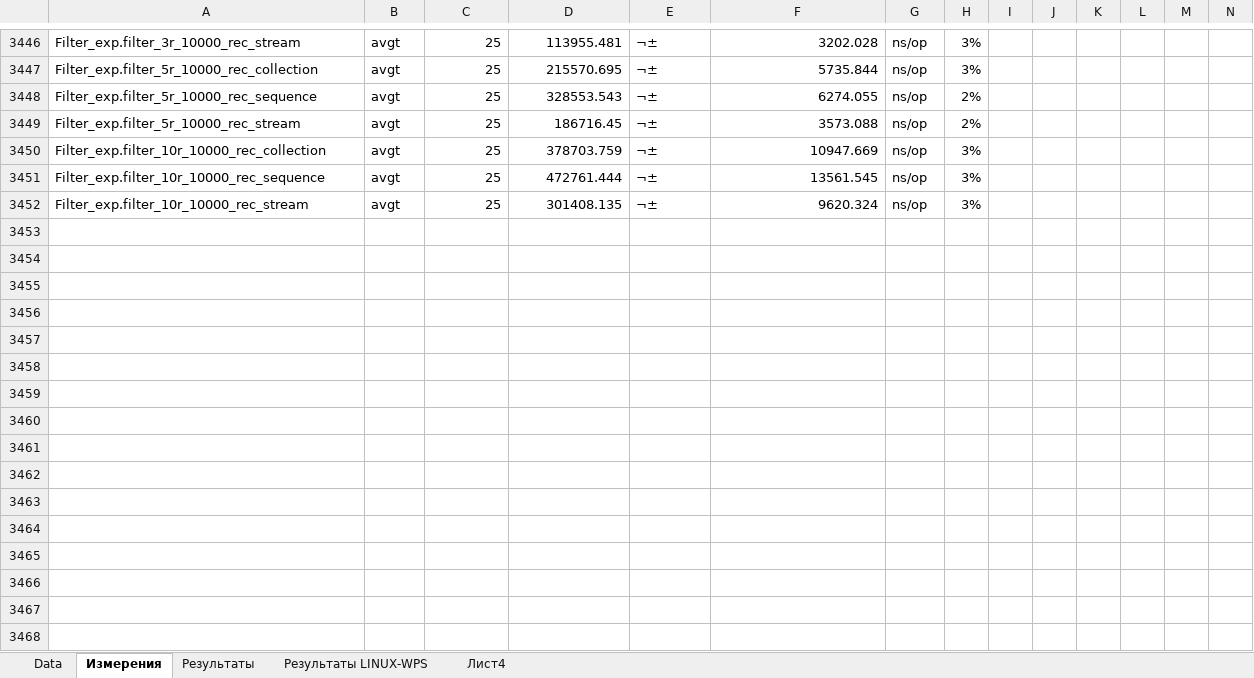
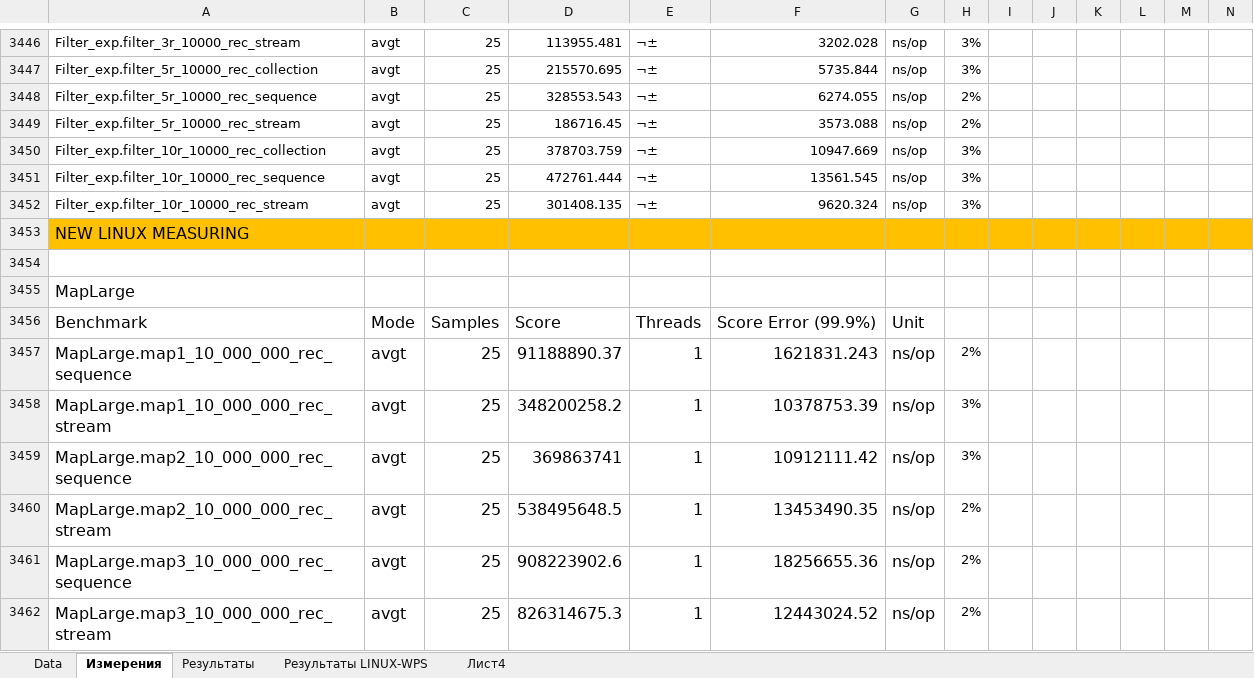
Before and after one commit to maxssoft/sequence_measuring, an Excel workbook: measure_data/Измерения.xlsx, sheet Измерения, drawn as a sheet; only a part is shown, gaps mark what is left out; values as stored, in another font and other column widths than the file's, no borders; rows hold the shown columns only; the diff covers the shown part only; the diff names each change by its address in the sheet, - before the commit and + after, or states it on an @@ line.

Commit message:
preparation for test on Linux2, 03 july 2024

```diff
--- a/measure_data/Измерения.xlsx (sheet Измерения)
+++ b/measure_data/Измерения.xlsx (sheet Измерения)
+row 3453: NEW LINUX MEASURING
+row 3454: (empty)
+row 3455: MapLarge
+row 3456: Benchmark | Mode | Samples | Score | Threads | Score Error (99.9%) | Unit
+row 3457: MapLarge.map1_10_000_000_rec_sequence | avgt | 25 | 91188890.37 | 1 | 1621831.243 | ns/op | 2%
+row 3458: MapLarge.map1_10_000_000_rec_stream | avgt | 25 | 348200258.2 | 1 | 10378753.39 | ns/op | 3%
+row 3459: MapLarge.map2_10_000_000_rec_sequence | avgt | 25 | 369863741 | 1 | 10912111.42 | ns/op | 3%
+row 3460: MapLarge.map2_10_000_000_rec_stream | avgt | 25 | 538495648.5 | 1 | 13453490.35 | ns/op | 2%
+row 3461: MapLarge.map3_10_000_000_rec_sequence | avgt | 25 | 908223902.6 | 1 | 18256655.36 | ns/op | 2%
+row 3462: MapLarge.map3_10_000_000_rec_stream | avgt | 25 | 826314675.3 | 1 | 12443024.52 | ns/op | 2%
```
Also changed, not shown: 133 added rows elsewhere in this sheet, sheet Data, sheet Результаты LINUX-WPS, 3 other files.
